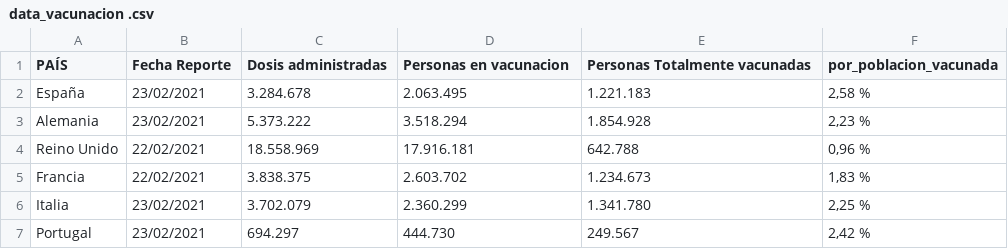
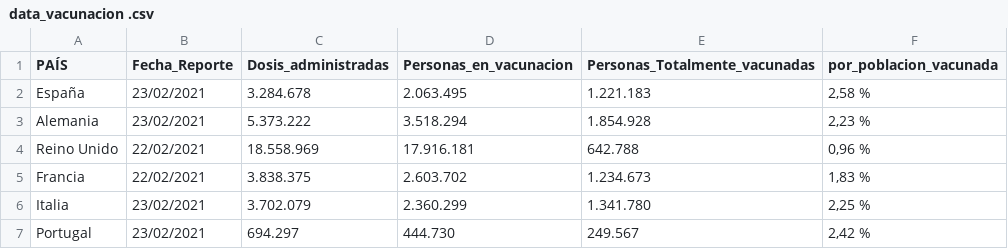
Before and after one commit to hector-urquijo/Vacunaci-n-covid, a CSV file: data_vacunacion .csv, drawn as a sheet; only a part is shown.

Commit message:
Add files via upload

```diff
--- a/data_vacunacion .csv
+++ b/data_vacunacion .csv
@@ -1,2 +1,2 @@
-PAÍS;Fecha Reporte;Dosis administradas;Personas en vacunacion;Personas Totalmente vacunadas;por_poblacion_vacunada
+PAÍS;Fecha_Reporte;Dosis_administradas;Personas_en_vacunacion;Personas_Totalmente_vacunadas;por_poblacion_vacunada
 España ;23/02/2021;3.284.678;2.063.495;1.221.183;2,58 %
```
